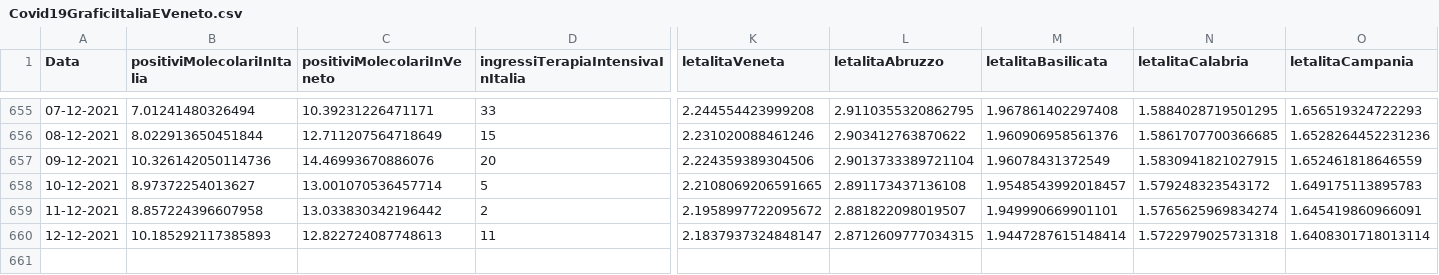
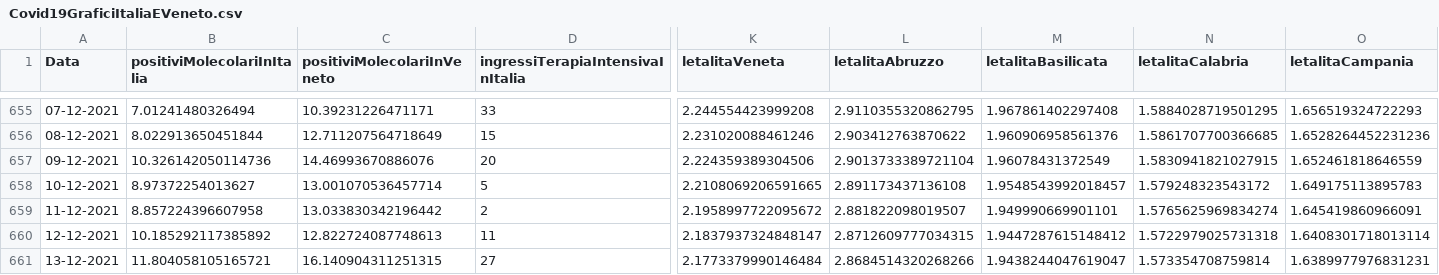
Before and after one commit to DigitalChriAri/Covid, a CSV file: Covid19GraficiItaliaEVeneto.csv, drawn as a sheet; only a part is shown, gaps mark what is left out; rows hold the shown columns only; the diff names each change by its address in the sheet, - before the commit and + after, or states it on an @@ line.

```diff
--- a/Covid19GraficiItaliaEVeneto.csv
+++ b/Covid19GraficiItaliaEVeneto.csv
-B660 (positiviMolecolariInItalia): 10.185292117385893
+B660 (positiviMolecolariInItalia): 10.185292117385892
-M660 (letalitaBasilicata): 1.9447287615148414
+M660 (letalitaBasilicata): 1.9447287615148412
+row 661: 13-12-2021 | 11.804058105165721 | 16.140904311251315 | 27 | 2.1773379990146484 | 2.8684514320268266 | 1.9438244047619047 | 1.573354708759814 | 1.6389977976831231
```
Also changed, not shown: Covid19GraficiTamponiTotaliItaliaEVeneto.csv.
